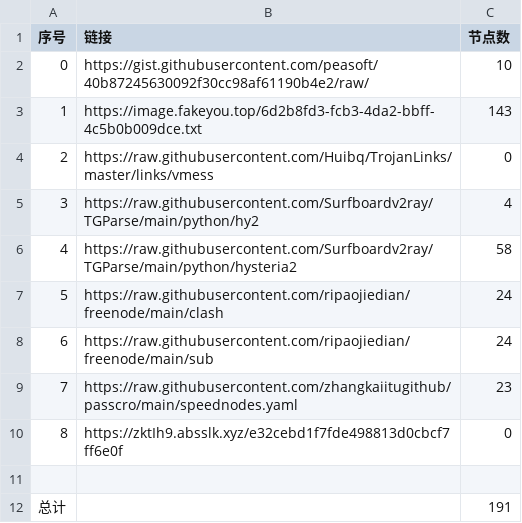
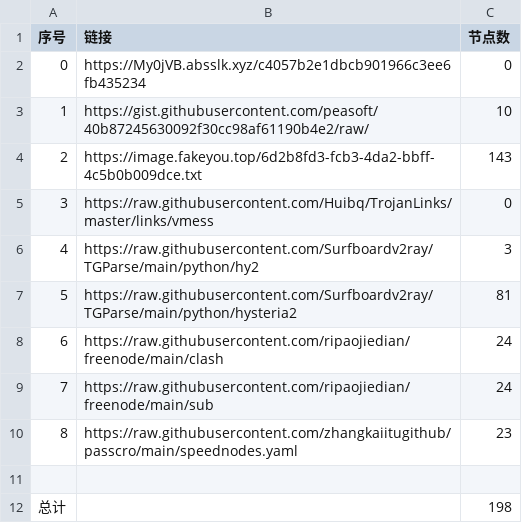
Before and after one commit to dqt081228OHVGFY/NoMoreWalls, a CSV file: list_result.csv, drawn as a sheet; removed rows and columns are numbered as before the commit, all else as after; the diff names each change by its address in the sheet, - before the commit and + after, or states it on an @@ line.

```diff
--- a/list_result.csv
+++ b/list_result.csv
+row 2: 0 | https://My0jVB.absslk.xyz/c4057b2e1dbcb901966c3ee6fb435234 | 0
@@ column A (序号) renumbered between rows 3 and 10 @@
-C6 (节点数): 4
+C6 (节点数): 3
-C7 (节点数): 58
+C7 (节点数): 81
-row 10: 8 | https://zktIh9.absslk.xyz/e32cebd1f7fde498813d0cbcf7ff6e0f | 0
-C12 (节点数): 191
+C12 (节点数): 198
```
Also changed, not shown: 8 other files.
